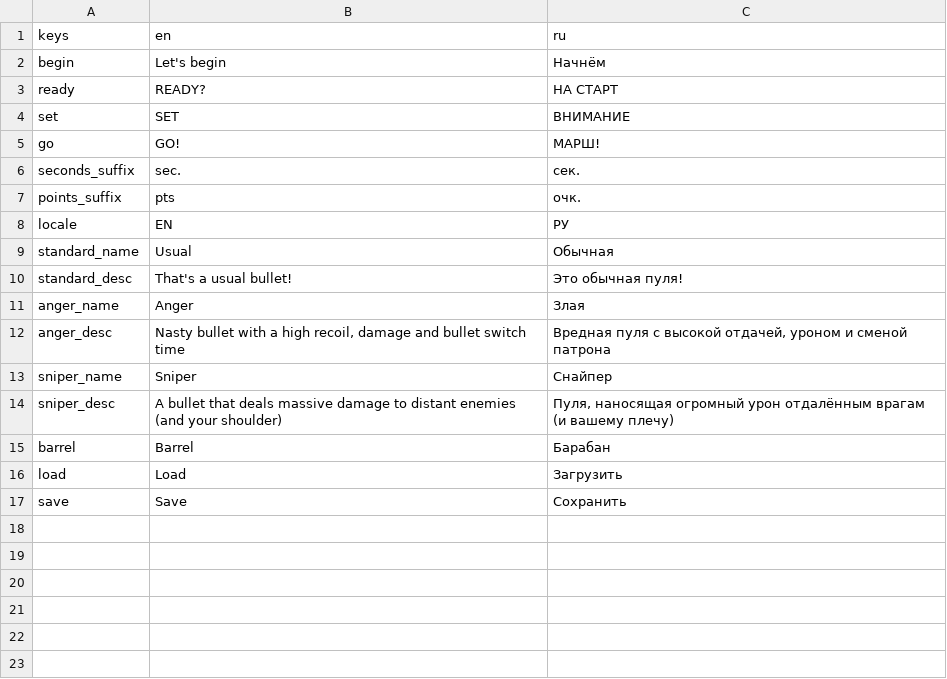
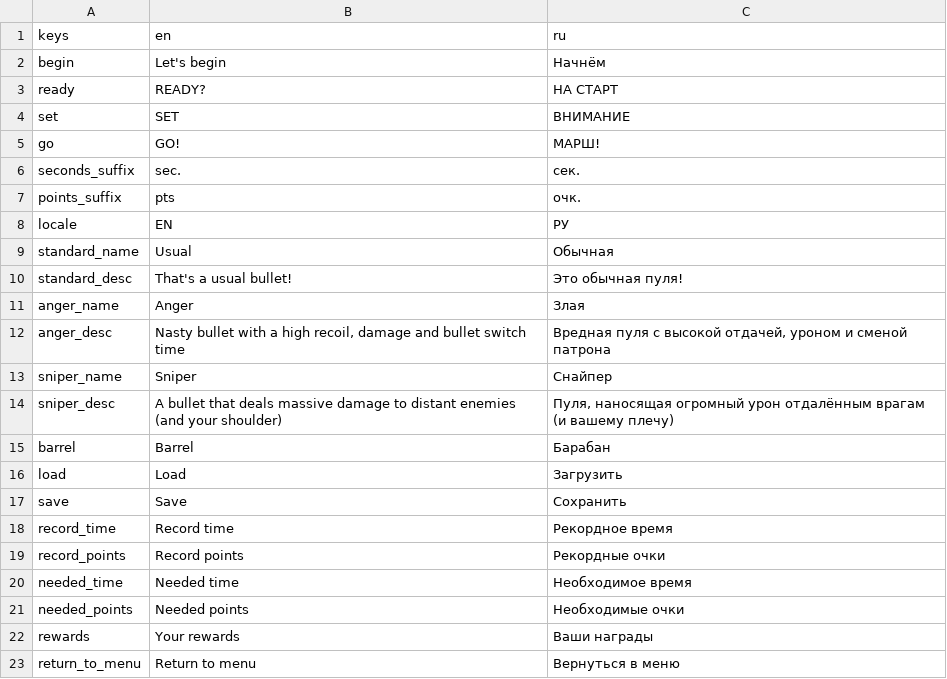
Before and after one commit to SurWeaver/GMTK-LoopGame, a CSV file: localization/localization.csv, drawn as a sheet; the diff names each change by its address in the sheet, - before the commit and + after, or states it on an @@ line.

Commit message:
Level end screen fix, localization, etc....

```diff
--- a/localization/localization.csv
+++ b/localization/localization.csv
+row 18: record_time | Record time | Рекордное время
+row 19: record_points | Record points | Рекордные очки
+row 20: needed_time | Needed time | Необходимое время
+row 21: needed_points | Needed points | Необходимые очки
+row 22: rewards | Your rewards | Ваши награды
+row 23: return_to_menu | Return to menu | Вернуться в меню
```
Also changed, not shown: 9 other files.
